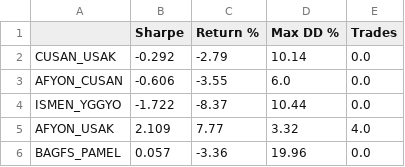
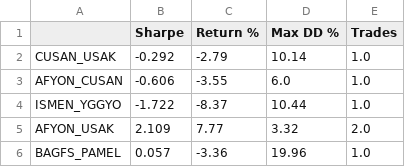
Before and after one commit to ferkayde/pairs_trading, a CSV file: bist_implementation/results/bt_demo_results.csv, drawn as a sheet.

```diff
--- a/bist_implementation/results/bt_demo_results.csv
+++ b/bist_implementation/results/bt_demo_results.csv
@@ -1,6 +1,6 @@
 ,Sharpe,Return %,Max DD %,Trades
-CUSAN_USAK,-0.292,-2.79,10.14,0.0
-AFYON_CUSAN,-0.606,-3.55,6.0,0.0
-ISMEN_YGGYO,-1.722,-8.37,10.44,0.0
-AFYON_USAK,2.109,7.77,3.32,4.0
-BAGFS_PAMEL,0.057,-3.36,19.96,0.0
+CUSAN_USAK,-0.292,-2.79,10.14,1.0
+AFYON_CUSAN,-0.606,-3.55,6.0,1.0
+ISMEN_YGGYO,-1.722,-8.37,10.44,1.0
+AFYON_USAK,2.109,7.77,3.32,2.0
+BAGFS_PAMEL,0.057,-3.36,19.96,1.0
```
Also changed, not shown: bist_experimental/results/idea1_comparison.csv, bist_experimental/results/idea5_comparison.csv, 37 other files.
